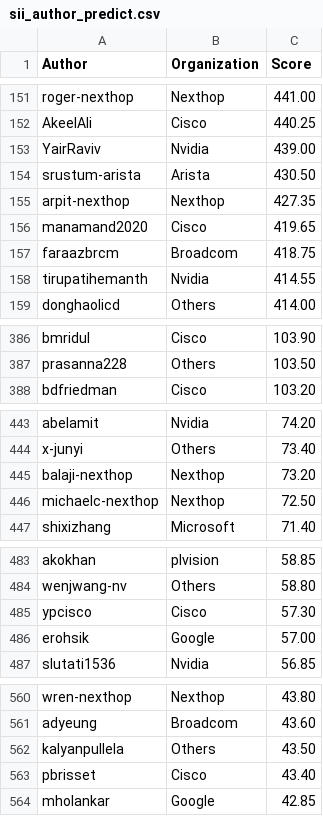
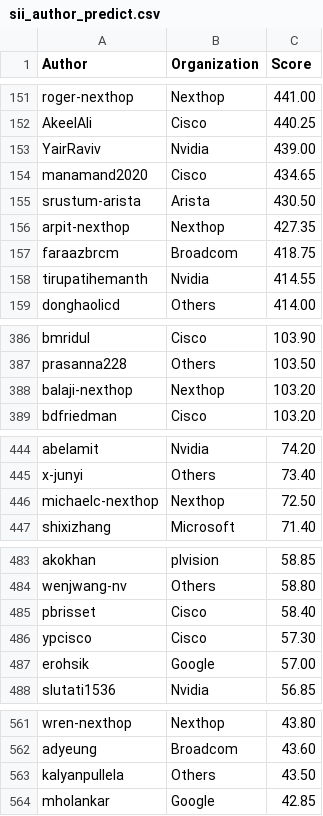
Before and after one commit to sonic-net/sonic-tsc, a CSV file: sii_author_predict.csv, drawn as a sheet; only a part is shown, gaps mark what is left out; removed rows and columns are numbered as before the commit, all else as after; the diff covers the shown part only; the diff names each change by its address in the sheet, - before the commit and + after, or states it on an @@ line.

Commit message:
[automation] Update Sii Score by azure pipeline.

```diff
--- a/sii_author_predict.csv
+++ b/sii_author_predict.csv
+row 154: manamand2020 | Cisco | 434.65
-row 156: manamand2020 | Cisco | 419.65
+row 388: balaji-nexthop | Nexthop | 103.20
-row 445: balaji-nexthop | Nexthop | 73.20
+row 485: pbrisset | Cisco | 58.40
-row 563: pbrisset | Cisco | 43.40
```
Also changed, not shown: 1 added row and 1 removed row elsewhere in this file, sii_org_predict.csv.
